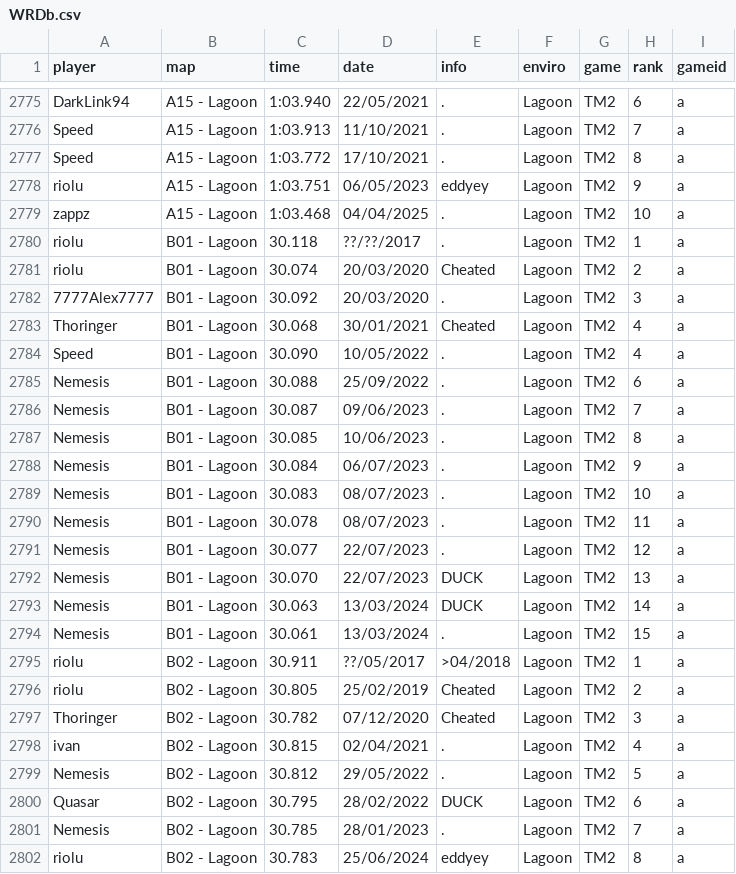
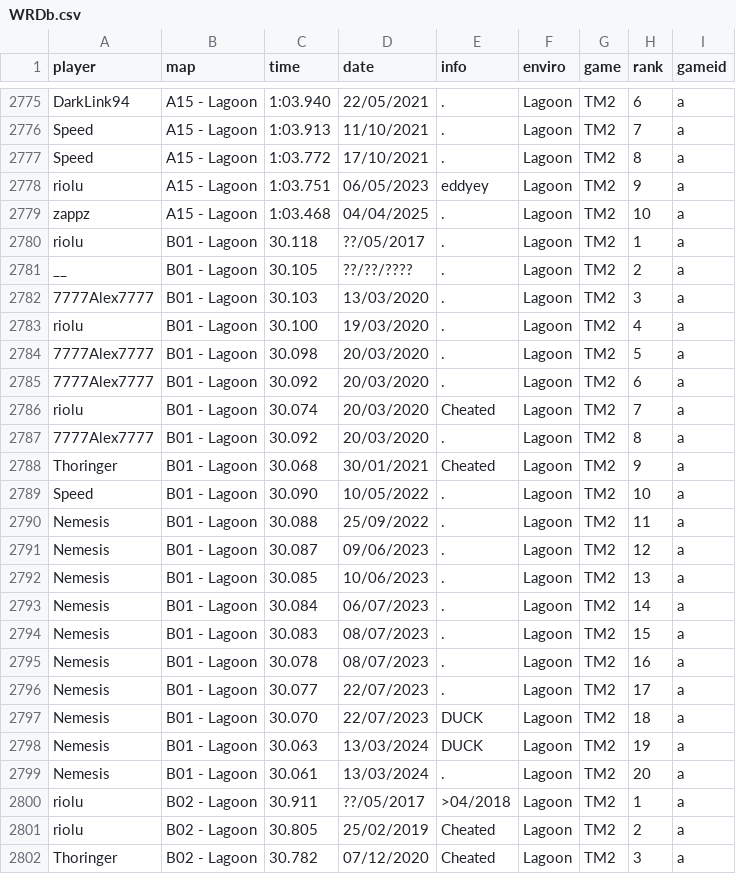
Before and after one commit to monheimx9/TWRC, a CSV file: data/WRDb.csv, drawn as a sheet; only a part is shown, gaps mark what is left out; the shorter side is filled out with more unchanged rows.

Commit message:
Update WRDb.csv

```diff
--- a/data/WRDb.csv
+++ b/data/WRDb.csv
@@ -2779,17 +2779,22 @@ riolu;A15 - Lagoon;1:03.751;06/05/2023;eddyey;Lagoon;TM2;9;a
 zappz;A15 - Lagoon;1:03.468;04/04/2025;.;Lagoon;TM2;10;a
-riolu;B01 - Lagoon;30.118;??/??/2017;.;Lagoon;TM2;1;a
-riolu;B01 - Lagoon;30.074;20/03/2020;Cheated;Lagoon;TM2;2;a
-7777Alex7777;B01 - Lagoon;30.092;20/03/2020;.;Lagoon;TM2;3;a
-Thoringer;B01 - Lagoon;30.068;30/01/2021;Cheated;Lagoon;TM2;4;a
-Speed;B01 - Lagoon;30.090;10/05/2022;.;Lagoon;TM2;4;a
-Nemesis;B01 - Lagoon;30.088;25/09/2022;.;Lagoon;TM2;6;a
-Nemesis;B01 - Lagoon;30.087;09/06/2023;.;Lagoon;TM2;7;a
-Nemesis;B01 - Lagoon;30.085;10/06/2023;.;Lagoon;TM2;8;a
-Nemesis;B01 - Lagoon;30.084;06/07/2023;.;Lagoon;TM2;9;a
-Nemesis;B01 - Lagoon;30.083;08/07/2023;.;Lagoon;TM2;10;a
-Nemesis;B01 - Lagoon;30.078;08/07/2023;.;Lagoon;TM2;11;a
-Nemesis;B01 - Lagoon;30.077;22/07/2023;.;Lagoon;TM2;12;a
-Nemesis;B01 - Lagoon;30.070;22/07/2023;DUCK;Lagoon;TM2;13;a
-Nemesis;B01 - Lagoon;30.063;13/03/2024;DUCK;Lagoon;TM2;14;a
-Nemesis;B01 - Lagoon;30.061;13/03/2024;.;Lagoon;TM2;15;a
+riolu;B01 - Lagoon;30.118;??/05/2017;.;Lagoon;TM2;1;a
+__;B01 - Lagoon;30.105;??/??/????;.;Lagoon;TM2;2;a
+7777Alex7777;B01 - Lagoon;30.103;13/03/2020;.;Lagoon;TM2;3;a
+riolu;B01 - Lagoon;30.100;19/03/2020;.;Lagoon;TM2;4;a
+7777Alex7777;B01 - Lagoon;30.098;20/03/2020;.;Lagoon;TM2;5;a
+7777Alex7777;B01 - Lagoon;30.092;20/03/2020;.;Lagoon;TM2;6;a
+riolu;B01 - Lagoon;30.074;20/03/2020;Cheated;Lagoon;TM2;7;a
+7777Alex7777;B01 - Lagoon;30.092;20/03/2020;.;Lagoon;TM2;8;a
+Thoringer;B01 - Lagoon;30.068;30/01/2021;Cheated;Lagoon;TM2;9;a
+Speed;B01 - Lagoon;30.090;10/05/2022;.;Lagoon;TM2;10;a
+Nemesis;B01 - Lagoon;30.088;25/09/2022;.;Lagoon;TM2;11;a
+Nemesis;B01 - Lagoon;30.087;09/06/2023;.;Lagoon;TM2;12;a
+Nemesis;B01 - Lagoon;30.085;10/06/2023;.;Lagoon;TM2;13;a
+Nemesis;B01 - Lagoon;30.084;06/07/2023;.;Lagoon;TM2;14;a
+Nemesis;B01 - Lagoon;30.083;08/07/2023;.;Lagoon;TM2;15;a
+Nemesis;B01 - Lagoon;30.078;08/07/2023;.;Lagoon;TM2;16;a
+Nemesis;B01 - Lagoon;30.077;22/07/2023;.;Lagoon;TM2;17;a
+Nemesis;B01 - Lagoon;30.070;22/07/2023;DUCK;Lagoon;TM2;18;a
+Nemesis;B01 - Lagoon;30.063;13/03/2024;DUCK;Lagoon;TM2;19;a
+Nemesis;B01 - Lagoon;30.061;13/03/2024;.;Lagoon;TM2;20;a
 riolu;B02 - Lagoon;30.911;??/05/2017;>04/2018;Lagoon;TM2;1;a
```
